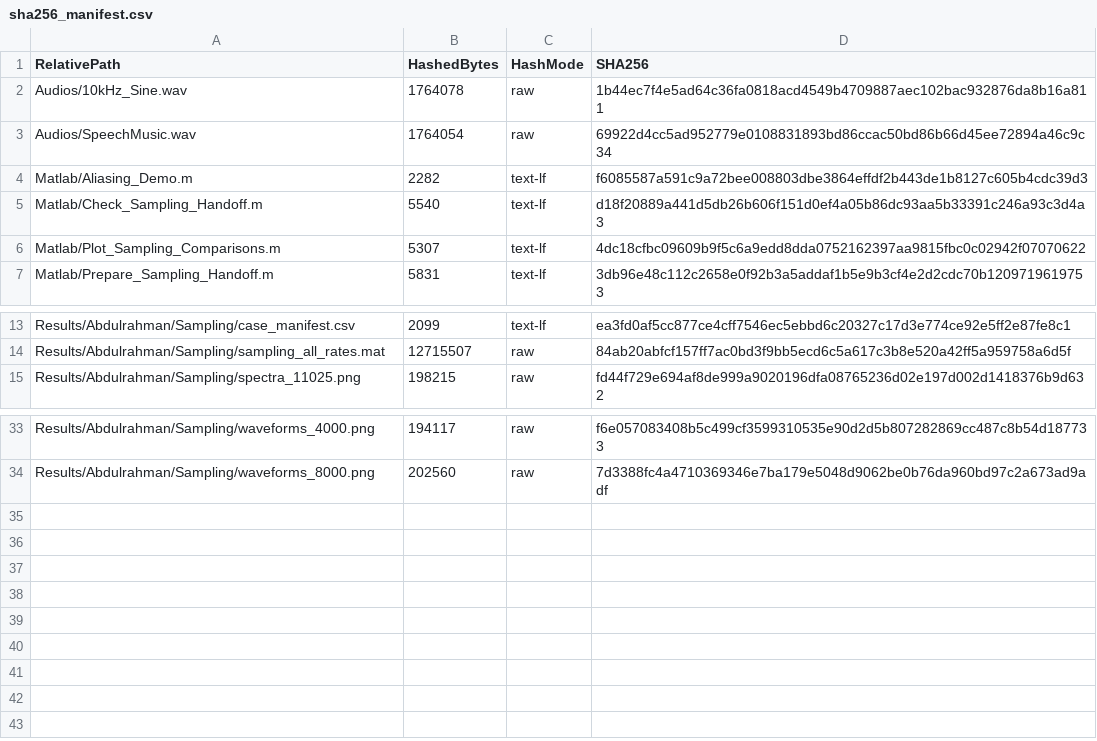
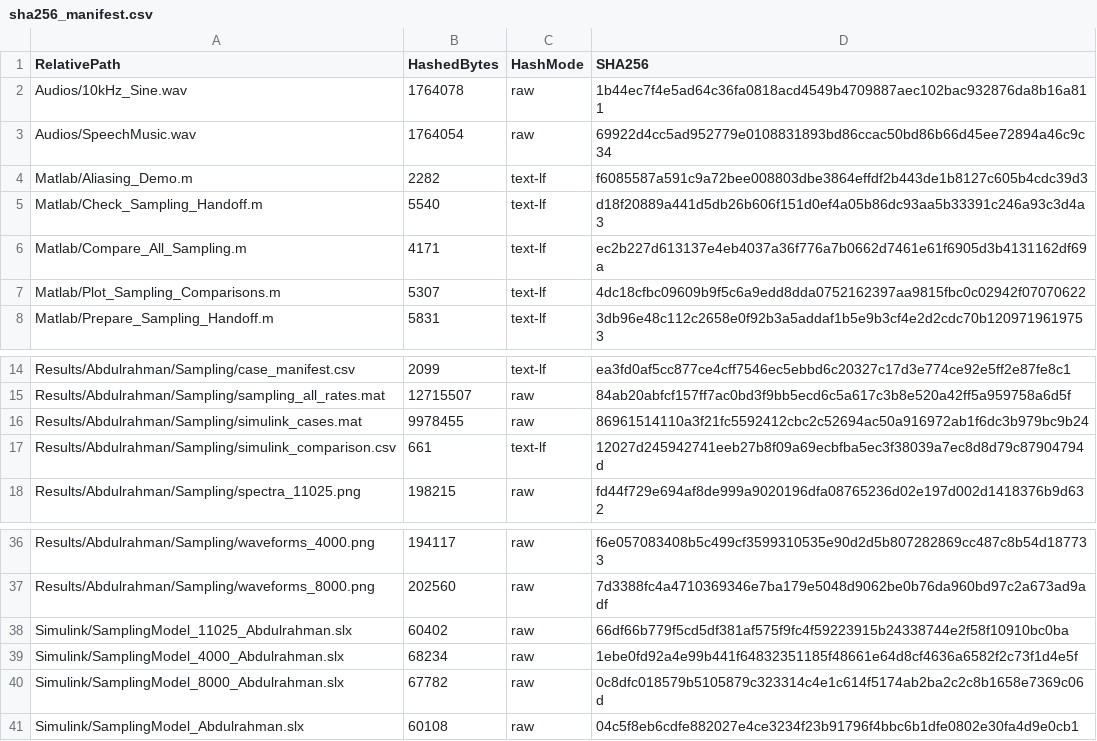
Before and after one commit to Fulcrum21/SignalsProject, a CSV file: Results/Abdulrahman/Sampling/sha256_manifest.csv, drawn as a sheet; only a part is shown, gaps mark what is left out.

Commit message:
Publish verified Simulink sampling models and update Abdulrahman progress

```diff
--- a/Results/Abdulrahman/Sampling/sha256_manifest.csv
+++ b/Results/Abdulrahman/Sampling/sha256_manifest.csv
@@ -5,2 +5,3 @@ Matlab/Aliasing_Demo.m,2282,text-lf,f6085587a591c9a72bee008803dbe3864effdf2b443d
 Matlab/Check_Sampling_Handoff.m,5540,text-lf,d18f20889a441d5db26b606f151d0ef4a05b86dc93aa5b33391c246a93c3d4a3
+Matlab/Compare_All_Sampling.m,4171,text-lf,ec2b227d613137e4eb4037a36f776a7b0662d7461e61f6905d3b4131162df69a
 Matlab/Plot_Sampling_Comparisons.m,5307,text-lf,4dc18cfbc09609b9f5c6a9edd8dda0752162397aa9815fbc0c02942f07070622
@@ -14,2 +15,4 @@ Results/Abdulrahman/Sampling/case_manifest.csv,2099,text-lf,ea3fd0af5cc877ce4cff
 Results/Abdulrahman/Sampling/sampling_all_rates.mat,12715507,raw,84ab20abfcf157ff7ac0bd3f9bb5ecd6c5a617c3b8e520a42ff5a959758a6d5f
+Results/Abdulrahman/Sampling/simulink_cases.mat,9978455,raw,86961514110a3f21fc5592412cbc2c52694ac50a916972ab1f6dc3b979bc9b24
+Results/Abdulrahman/Sampling/simulink_comparison.csv,661,text-lf,12027d245942741eeb27b8f09a69ecbfba5ec3f38039a7ec8d8d79c87904794d
 Results/Abdulrahman/Sampling/spectra_11025.png,198215,raw,fd44f729e694af8de999a9020196dfa08765236d02e197d002d1418376b9d632
@@ -34 +37,5 @@ Results/Abdulrahman/Sampling/waveforms_4000.png,194117,raw,f6e057083408b5c499cf3
 Results/Abdulrahman/Sampling/waveforms_8000.png,202560,raw,7d3388fc4a4710369346e7ba179e5048d9062be0b76da960bd97c2a673ad9adf
+Simulink/SamplingModel_11025_Abdulrahman.slx,60402,raw,66df66b779f5cd5df381af575f9fc4f59223915b24338744e2f58f10910bc0ba
+Simulink/SamplingModel_4000_Abdulrahman.slx,68234,raw,1ebe0fd92a4e99b441f64832351185f48661e64d8cf4636a6582f2c73f1d4e5f
+Simulink/SamplingModel_8000_Abdulrahman.slx,67782,raw,0c8dfc018579b5105879c323314c4e1c614f5174ab2ba2c2c8b1658e7369c06d
+Simulink/SamplingModel_Abdulrahman.slx,60108,raw,04c5f8eb6cdfe882027e4ce3234f23b91796f4bbc6b1dfe0802e30fa4d9e0cb1
```
Also changed, not shown: 15 other files.
